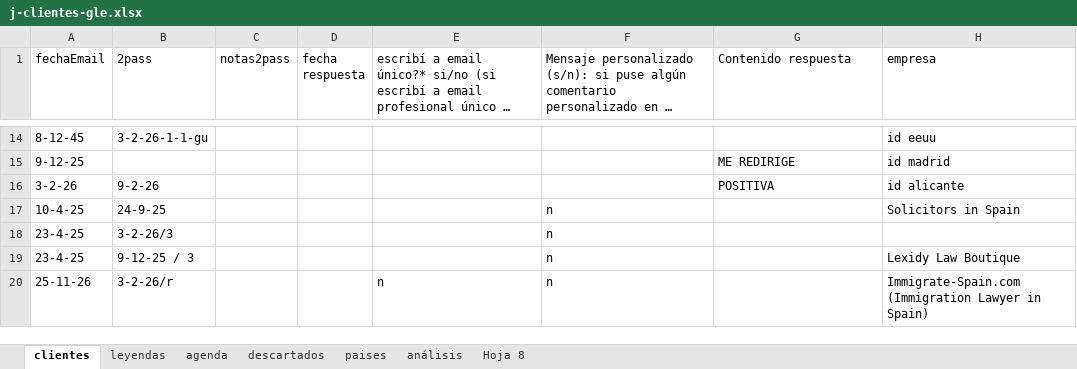
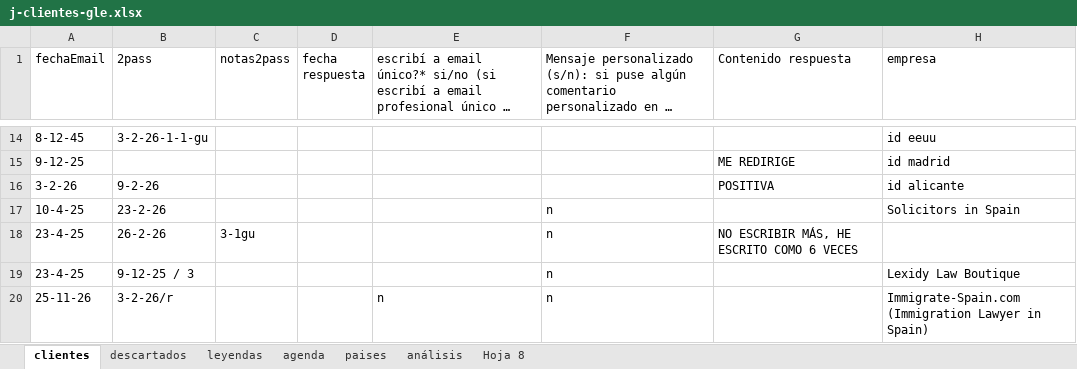
Before and after one commit to Rocio-bot/jurada, an Excel workbook: j-busqueda clientes/j-clientes-gle.xlsx, sheet clientes, drawn as a sheet; only a part is shown, gaps mark what is left out; long unchanged cells end in …; values as stored, in another font and other column widths than the file's, no cell formats; the diff covers the shown part only; the diff names each change by its address in the sheet, - before the commit and + after, or states it on an @@ line.

```diff
--- a/j-busqueda clientes/j-clientes-gle.xlsx (sheet clientes)
+++ b/j-busqueda clientes/j-clientes-gle.xlsx (sheet clientes)
@@ sheet tab order changed: clientes | descartados | leyendas | agenda | paises | análisis | Hoja 8 @@
-B17 (2pass): 24-9-25
+B17 (2pass): 23-2-26
-B18 (2pass): 3-2-26/3
+B18 (2pass): 26-2-26
-C18 (notas2pass): (empty)
+C18 (notas2pass): 3-1gu
-G18 (Contenido respuesta): (empty)
+G18 (Contenido respuesta): NO ESCRIBIR MÁS, HE ESCRITO COMO 6 VECES
```
Also changed, not shown: 15 added rows, 5 removed rows and 20 edited cells elsewhere in this sheet, sheet descartados, cell formats, hidden cells.
